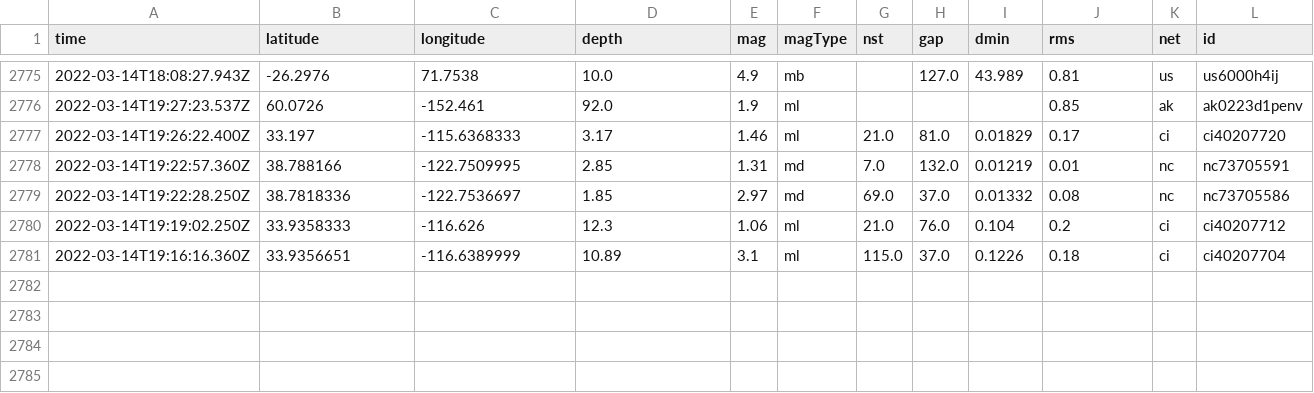
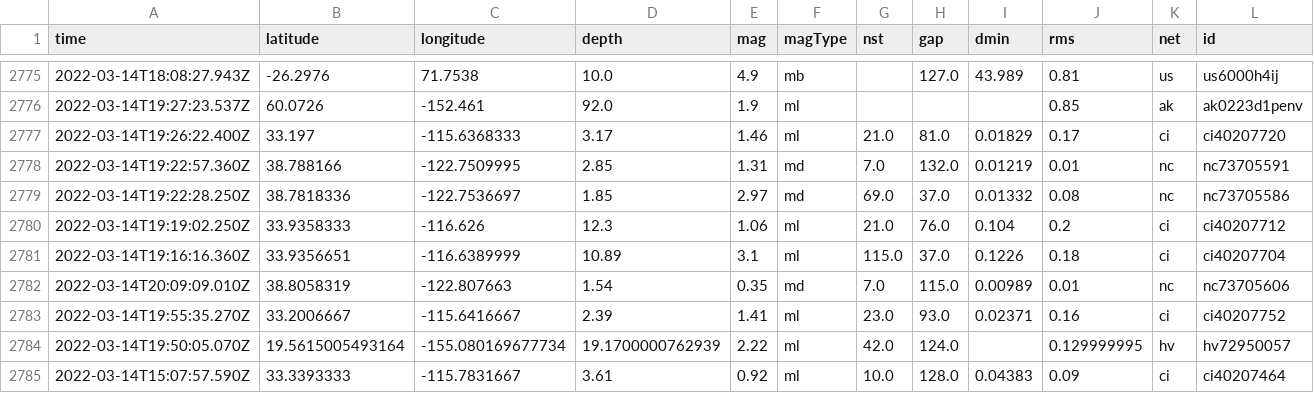
Before and after one commit to jakeneenan/nicar22-github-actions, a CSV file: usgs_main.csv, drawn as a sheet; only a part is shown, gaps mark what is left out; rows hold the shown columns only; the diff names each change by its address in the sheet, - before the commit and + after, or states it on an @@ line.

```diff
--- a/usgs_main.csv
+++ b/usgs_main.csv
+row 2782: 2022-03-14T20:09:09.010Z | 38.8058319 | -122.807663 | 1.54 | 0.35 | md | 7.0 | 115.0 | 0.00989 | 0.01 | nc | nc73705606
+row 2783: 2022-03-14T19:55:35.270Z | 33.2006667 | -115.6416667 | 2.39 | 1.41 | ml | 23.0 | 93.0 | 0.02371 | 0.16 | ci | ci40207752
+row 2784: 2022-03-14T19:50:05.070Z | 19.5615005493164 | -155.080169677734 | 19.1700000762939 | 2.22 | ml | 42.0 | 124.0 |  | 0.129999995 | hv | hv72950057
+row 2785: 2022-03-14T15:07:57.590Z | 33.3393333 | -115.7831667 | 3.61 | 0.92 | ml | 10.0 | 128.0 | 0.04383 | 0.09 | ci | ci40207464
```
